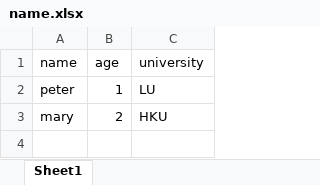
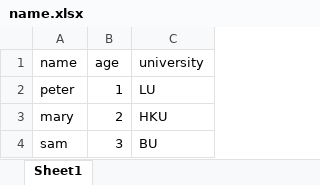
Before and after one commit to cliffkwok/raw_data, an Excel workbook: name.xlsx, sheet Sheet1, drawn as a sheet; values as stored, in another font and other column widths than the file's, no borders; the diff names each change by its address in the sheet, - before the commit and + after, or states it on an @@ line.

Commit message:
Update name.xlsx

```diff
--- a/name.xlsx (sheet Sheet1)
+++ b/name.xlsx (sheet Sheet1)
+row 4: sam | 3 | BU
```
